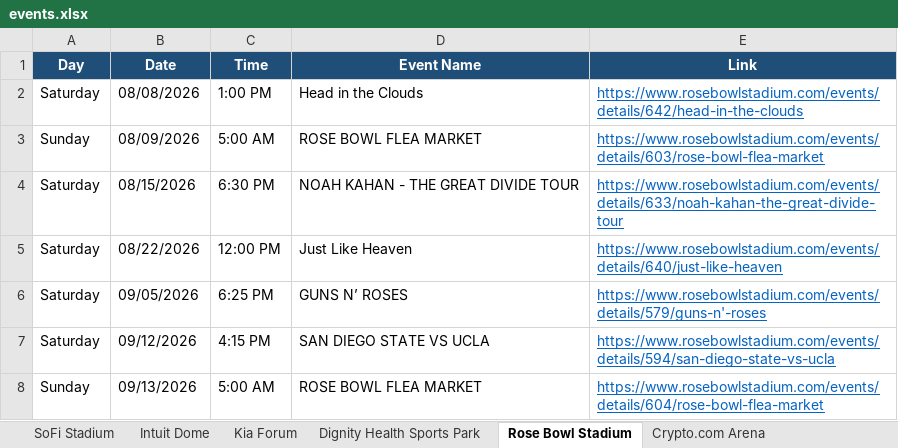
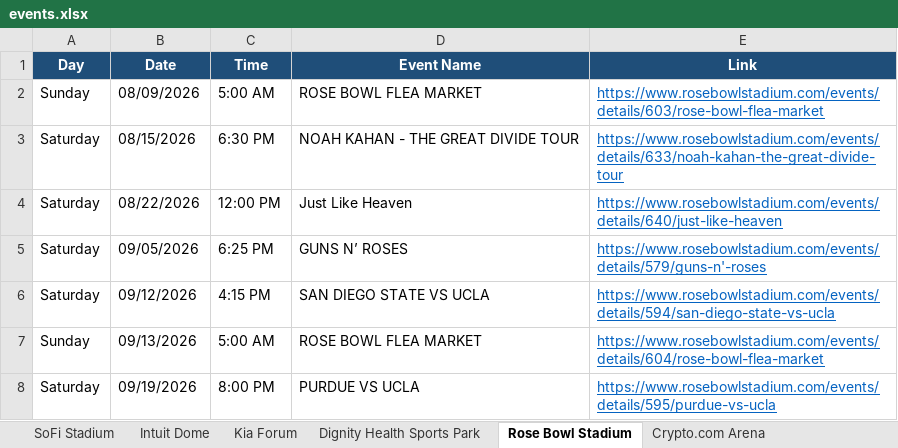
Before and after one commit to hannahlee-vzw/southern_california_events, an Excel workbook: docs/events.xlsx, sheet Rose Bowl Stadium, drawn as a sheet; only a part is shown; the shorter side is filled out with more unchanged rows; values as stored, in another font and other column widths than the file's, no borders; the diff names each change by its address in the sheet, - before the commit and + after, or states it on an @@ line.

```diff
--- a/docs/events.xlsx (sheet Rose Bowl Stadium)
+++ b/docs/events.xlsx (sheet Rose Bowl Stadium)
-row 2: Saturday | 08/08/2026 | 1:00 PM | Head in the Clouds | https://www.rosebowlstadium.com/events/details/642/head-in-the-clouds
```
Also changed, not shown: sheet Past Events, sheet SoFi Stadium, sheet Hollywood Bowl, sheet Crypto.com Arena, sheet LA Convention Center, 3 other files.
